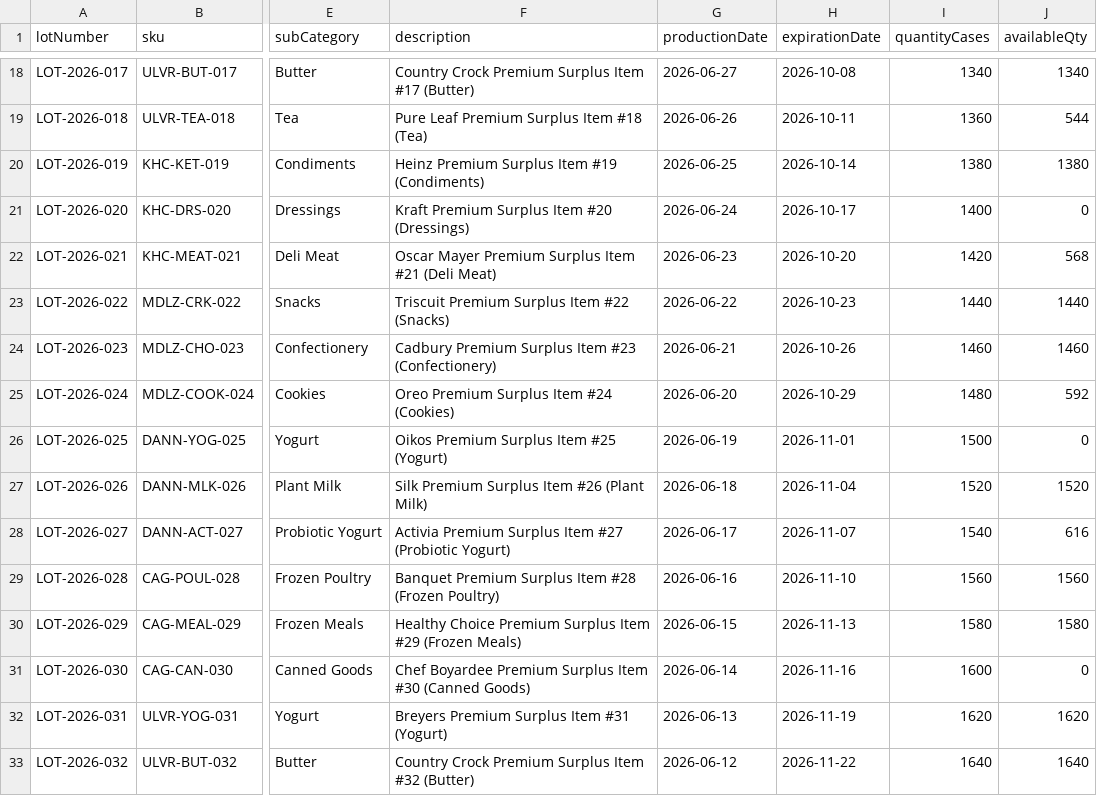
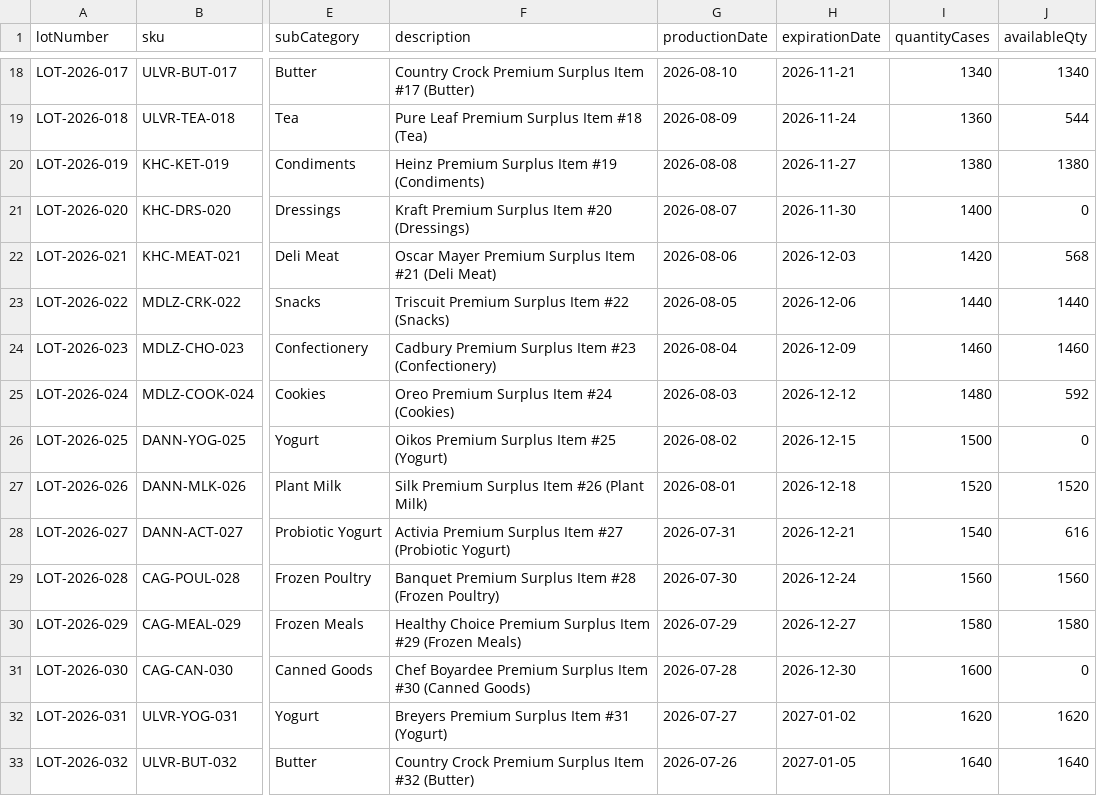
Before and after one commit to debashishere/IndSpoilerAlert, a CSV file: test_files/inventory.csv, drawn as a sheet; only a part is shown, gaps mark what is left out; the diff covers the shown part only; the diff names each change by its address in the sheet, - before the commit and + after, or states it on an @@ line.

```diff
--- a/test_files/inventory.csv
+++ b/test_files/inventory.csv
-G18 (productionDate): 2026-06-27
+G18 (productionDate): 2026-08-10
-H18 (expirationDate): 2026-10-08
+H18 (expirationDate): 2026-11-21
-G19 (productionDate): 2026-06-26
+G19 (productionDate): 2026-08-09
-H19 (expirationDate): 2026-10-11
+H19 (expirationDate): 2026-11-24
-G20 (productionDate): 2026-06-25
+G20 (productionDate): 2026-08-08
-H20 (expirationDate): 2026-10-14
+H20 (expirationDate): 2026-11-27
-G21 (productionDate): 2026-06-24
+G21 (productionDate): 2026-08-07
-H21 (expirationDate): 2026-10-17
+H21 (expirationDate): 2026-11-30
-G22 (productionDate): 2026-06-23
+G22 (productionDate): 2026-08-06
-H22 (expirationDate): 2026-10-20
+H22 (expirationDate): 2026-12-03
-G23 (productionDate): 2026-06-22
+G23 (productionDate): 2026-08-05
-H23 (expirationDate): 2026-10-23
+H23 (expirationDate): 2026-12-06
-G24 (productionDate): 2026-06-21
+G24 (productionDate): 2026-08-04
-H24 (expirationDate): 2026-10-26
+H24 (expirationDate): 2026-12-09
-G25 (productionDate): 2026-06-20
+G25 (productionDate): 2026-08-03
-H25 (expirationDate): 2026-10-29
+H25 (expirationDate): 2026-12-12
-G26 (productionDate): 2026-06-19
+G26 (productionDate): 2026-08-02
-H26 (expirationDate): 2026-11-01
+H26 (expirationDate): 2026-12-15
-G27 (productionDate): 2026-06-18
+G27 (productionDate): 2026-08-01
-H27 (expirationDate): 2026-11-04
+H27 (expirationDate): 2026-12-18
-G28 (productionDate): 2026-06-17
+G28 (productionDate): 2026-07-31
-H28 (expirationDate): 2026-11-07
+H28 (expirationDate): 2026-12-21
-G29 (productionDate): 2026-06-16
+G29 (productionDate): 2026-07-30
-H29 (expirationDate): 2026-11-10
+H29 (expirationDate): 2026-12-24
-G30 (productionDate): 2026-06-15
+G30 (productionDate): 2026-07-29
-H30 (expirationDate): 2026-11-13
+H30 (expirationDate): 2026-12-27
-G31 (productionDate): 2026-06-14
+G31 (productionDate): 2026-07-28
-H31 (expirationDate): 2026-11-16
+H31 (expirationDate): 2026-12-30
-G32 (productionDate): 2026-06-13
+G32 (productionDate): 2026-07-27
-H32 (expirationDate): 2026-11-19
+H32 (expirationDate): 2027-01-02
-G33 (productionDate): 2026-06-12
+G33 (productionDate): 2026-07-26
-H33 (expirationDate): 2026-11-22
+H33 (expirationDate): 2027-01-05
```
Also changed, not shown: 168 edited cells elsewhere in this file, 3 other files.
